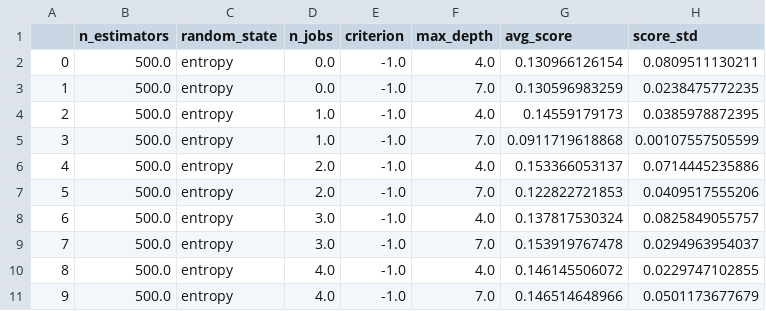
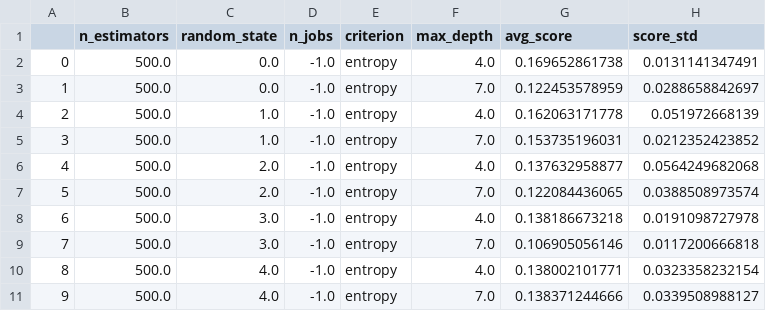
Before and after one commit to mengyx-work/data_transfer, a CSV file: extraTree_entropy_3_fold_GridSearch_Results_seed.csv, drawn as a sheet; only a part is shown; the diff covers the shown part only.

```diff
--- a/extraTree_entropy_3_fold_GridSearch_Results_seed.csv
+++ b/extraTree_entropy_3_fold_GridSearch_Results_seed.csv
@@ -1,11 +1,11 @@
 ,n_estimators,random_state,n_jobs,criterion,max_depth,avg_score,score_std
-0,500.0,entropy,0.0,-1.0,4.0,0.130966126154,0.0809511130211
-1,500.0,entropy,0.0,-1.0,7.0,0.130596983259,0.0238475772235
-2,500.0,entropy,1.0,-1.0,4.0,0.14559179173,0.0385978872395
-3,500.0,entropy,1.0,-1.0,7.0,0.0911719618868,0.00107557505599
-4,500.0,entropy,2.0,-1.0,4.0,0.153366053137,0.0714445235886
-5,500.0,entropy,2.0,-1.0,7.0,0.122822721853,0.0409517555206
-6,500.0,entropy,3.0,-1.0,4.0,0.137817530324,0.0825849055757
-7,500.0,entropy,3.0,-1.0,7.0,0.153919767478,0.0294963954037
-8,500.0,entropy,4.0,-1.0,4.0,0.146145506072,0.0229747102855
-9,500.0,entropy,4.0,-1.0,7.0,0.146514648966,0.0501173677679
+0,500.0,0.0,-1.0,entropy,4.0,0.169652861738,0.0131141347491
+1,500.0,0.0,-1.0,entropy,7.0,0.122453578959,0.0288658842697
+2,500.0,1.0,-1.0,entropy,4.0,0.162063171778,0.051972668139
+3,500.0,1.0,-1.0,entropy,7.0,0.153735196031,0.0212352423852
+4,500.0,2.0,-1.0,entropy,4.0,0.137632958877,0.0564249682068
+5,500.0,2.0,-1.0,entropy,7.0,0.122084436065,0.0388508973574
+6,500.0,3.0,-1.0,entropy,4.0,0.138186673218,0.0191098727978
+7,500.0,3.0,-1.0,entropy,7.0,0.106905056146,0.0117200666818
+8,500.0,4.0,-1.0,entropy,4.0,0.138002101771,0.0323358232154
+9,500.0,4.0,-1.0,entropy,7.0,0.138371244666,0.0339508988127
```
Also changed, not shown: 50 edited cells elsewhere in this file, extraTree_entropy_2_fold_GridSearch_Results_seed.csv.
